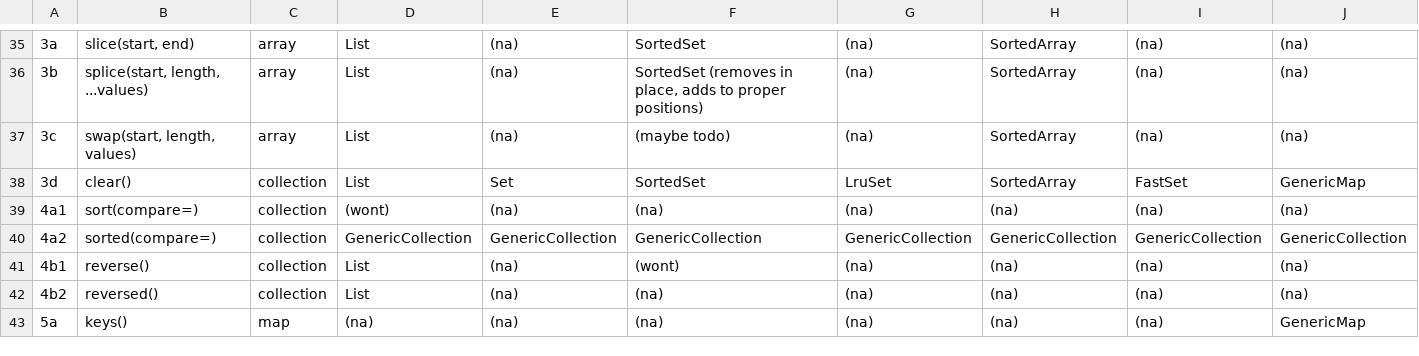
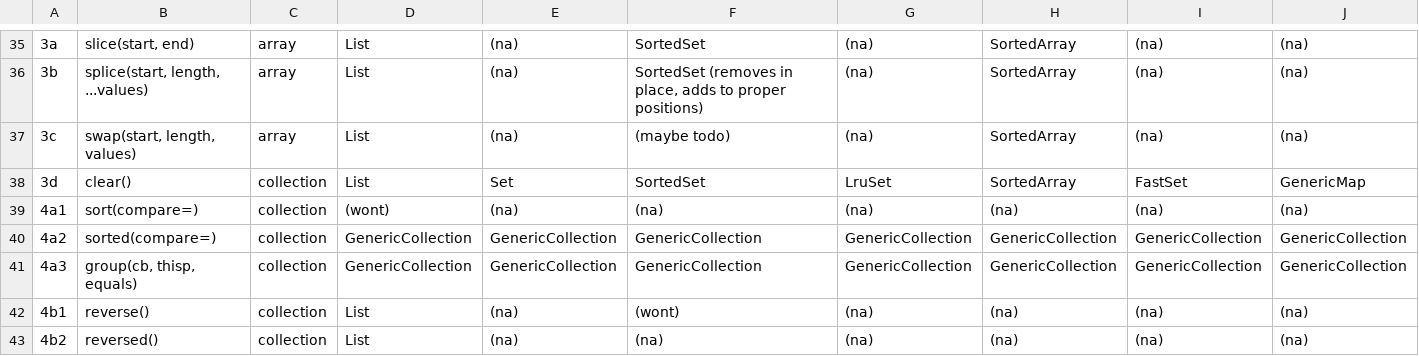
Before and after one commit to montagejs/collections, a CSV file: checklist.csv, drawn as a sheet; only a part is shown, gaps mark what is left out; the shorter side is filled out with more unchanged rows; rows hold the shown columns only; the diff names each change by its address in the sheet, - before the commit and + after, or states it on an @@ line.

Commit message:
Implement group

```diff
--- a/checklist.csv
+++ b/checklist.csv
+row 41: 4a3 | group(cb, thisp, equals) | collection | GenericCollection | GenericCollection | GenericCollection | GenericCollection | GenericCollection | GenericCollection | GenericCollection
```
Also changed, not shown: 4 other files.
